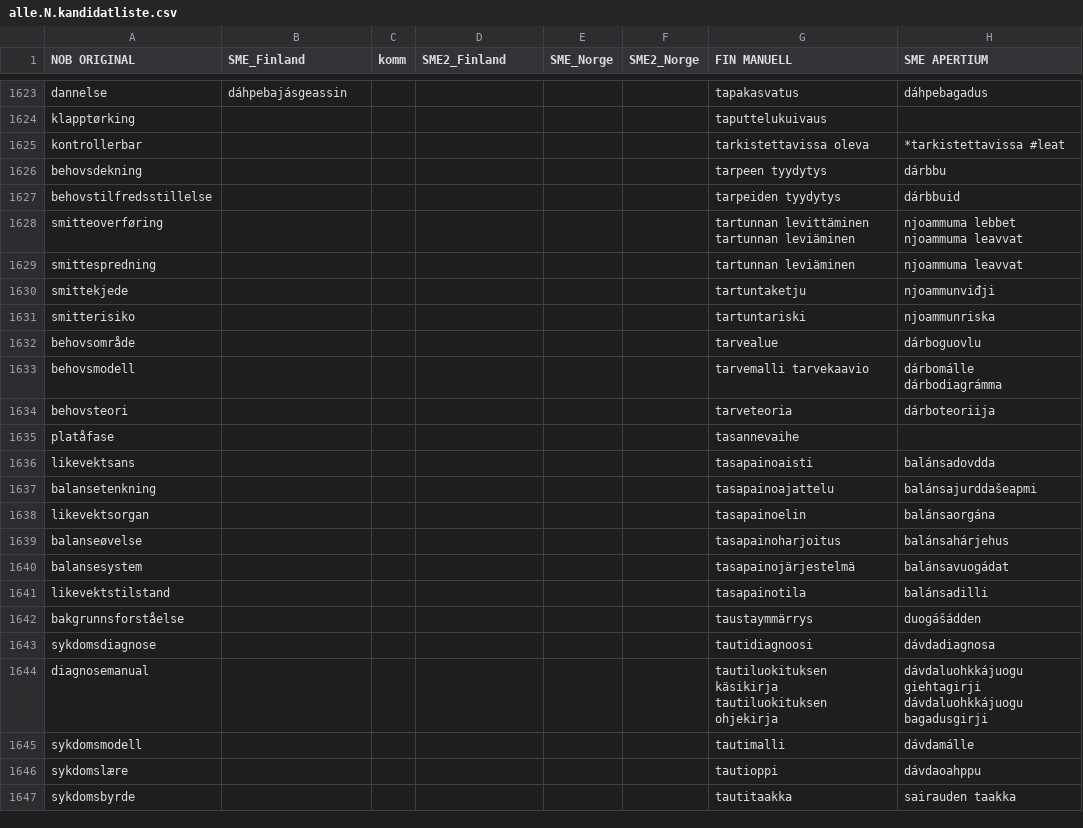
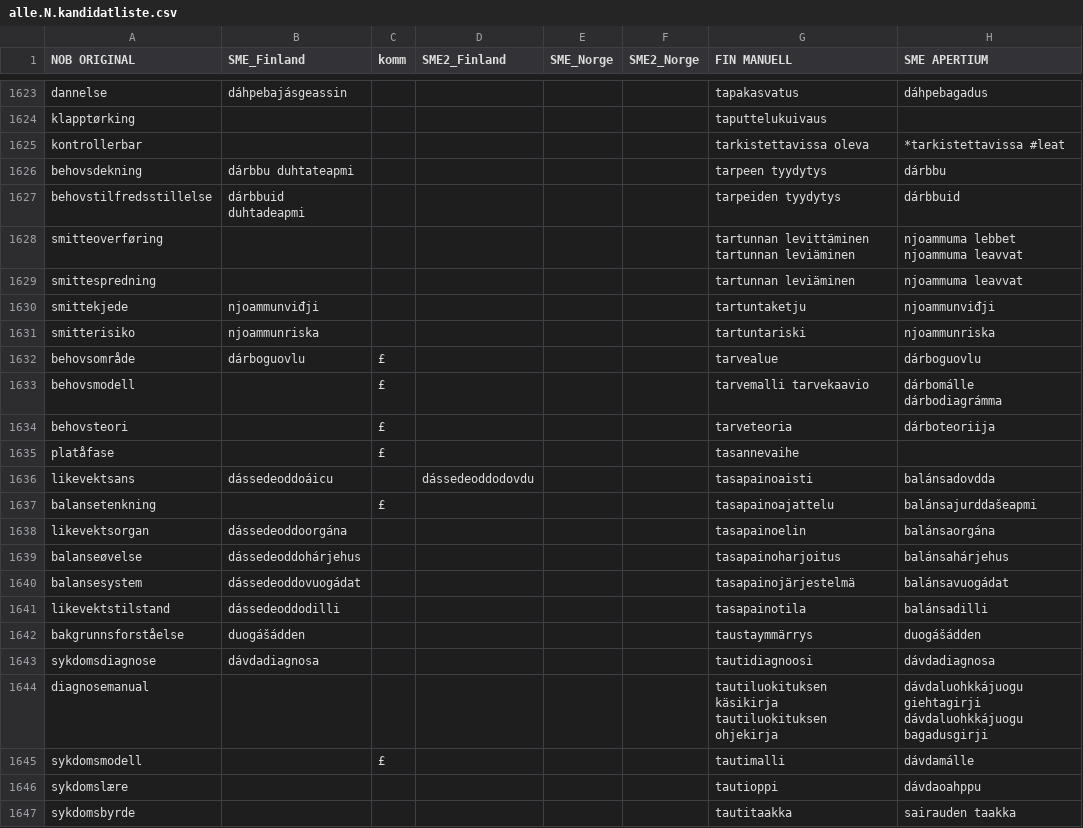
Before and after one commit to giellalt/term-sme-x-nursing, a CSV file: materiale/norsk/grunnleggende_sykepleie/alle.N.kandidatliste.csv, drawn as a sheet; only a part is shown, gaps mark what is left out; the diff names each change by its address in the sheet, - before the commit and + after, or states it on an @@ line.

Commit message:
1647

```diff
--- a/materiale/norsk/grunnleggende_sykepleie/alle.N.kandidatliste.csv
+++ b/materiale/norsk/grunnleggende_sykepleie/alle.N.kandidatliste.csv
-B1626 (SME_Finland): (empty)
+B1626 (SME_Finland): dárbbu duhtateapmi
-B1627 (SME_Finland): (empty)
+B1627 (SME_Finland): dárbbuid duhtadeapmi
-B1630 (SME_Finland): (empty)
+B1630 (SME_Finland): njoammunviđji
-B1631 (SME_Finland): (empty)
+B1631 (SME_Finland): njoammunriska
-B1632 (SME_Finland): (empty)
+B1632 (SME_Finland): dárboguovlu
-C1632:C1635 (komm): (empty)
+C1632:C1635 (komm): £
-B1636 (SME_Finland): (empty)
+B1636 (SME_Finland): dássedeoddoáicu
-D1636 (SME2_Finland): (empty)
+D1636 (SME2_Finland): dássedeoddodovdu
-C1637 (komm): (empty)
+C1637 (komm): £
-B1638 (SME_Finland): (empty)
+B1638 (SME_Finland): dássedeoddoorgána
-B1639 (SME_Finland): (empty)
+B1639 (SME_Finland): dássedeoddohárjehus
-B1640 (SME_Finland): (empty)
+B1640 (SME_Finland): dássedeoddovuogádat
-B1641 (SME_Finland): (empty)
+B1641 (SME_Finland): dássedeoddodilli
-B1642 (SME_Finland): (empty)
+B1642 (SME_Finland): duogášádden
-B1643 (SME_Finland): (empty)
+B1643 (SME_Finland): dávdadiagnosa
-C1645 (komm): (empty)
+C1645 (komm): £
```
